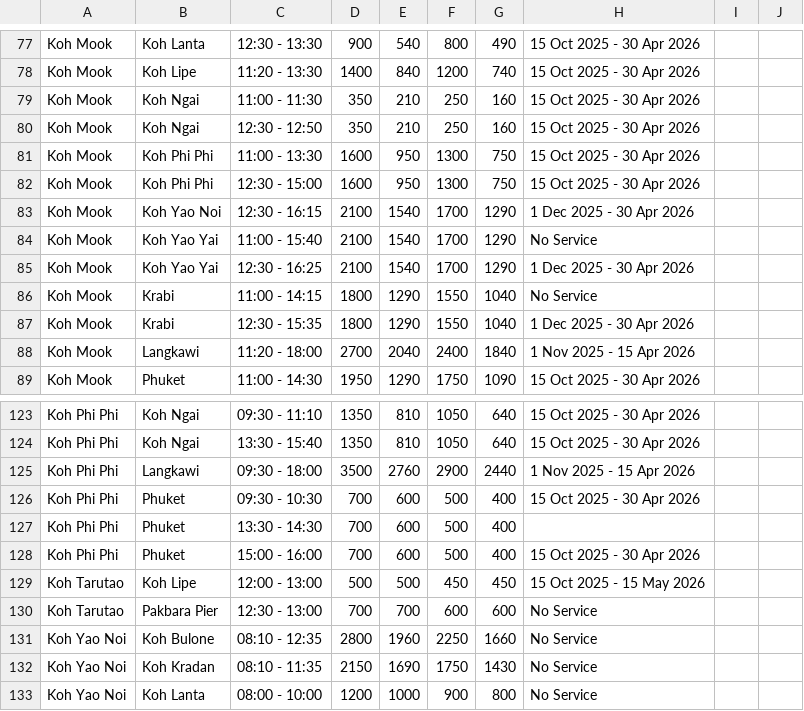
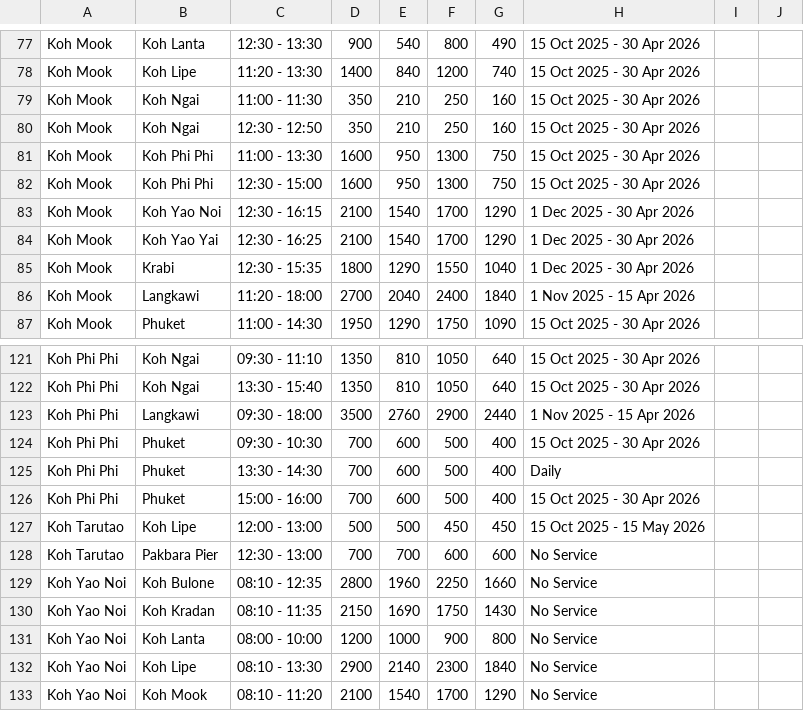
Before and after one commit to tonprince/tripstorekrabi-diff, a CSV file: output/hero.csv, drawn as a sheet; only a part is shown, gaps mark what is left out; the shorter side is filled out with more unchanged rows.

```diff
--- a/output/hero.csv
+++ b/output/hero.csv
@@ -83,5 +83,3 @@ Koh Mook, Koh Phi Phi, 12:30 - 15:00, 1600, 950, 1300, 750, 15 Oct 2025 - 30 Apr
 Koh Mook, Koh Yao Noi, 12:30 - 16:15, 2100, 1540, 1700, 1290, 1 Dec 2025 - 30 Apr 2026
-Koh Mook, Koh Yao Yai, 11:00 - 15:40, 2100, 1540, 1700, 1290, No Service
 Koh Mook, Koh Yao Yai, 12:30 - 16:25, 2100, 1540, 1700, 1290, 1 Dec 2025 - 30 Apr 2026
-Koh Mook, Krabi, 11:00 - 14:15, 1800, 1290, 1550, 1040, No Service
 Koh Mook, Krabi, 12:30 - 15:35, 1800, 1290, 1550, 1040, 1 Dec 2025 - 30 Apr 2026
@@ -126,3 +124,3 @@ Koh Phi Phi, Langkawi, 09:30 - 18:00, 3500, 2760, 2900, 2440, 1 Nov 2025 - 15 Ap
 Koh Phi Phi, Phuket, 09:30 - 10:30, 700, 600, 500, 400, 15 Oct 2025 - 30 Apr 2026
-Koh Phi Phi, Phuket, 13:30 - 14:30, 700, 600, 500, 400,
+Koh Phi Phi, Phuket, 13:30 - 14:30, 700, 600, 500, 400, Daily
 Koh Phi Phi, Phuket, 15:00 - 16:00, 700, 600, 500, 400, 15 Oct 2025 - 30 Apr 2026
```
Also changed, not shown: 1 other file.
